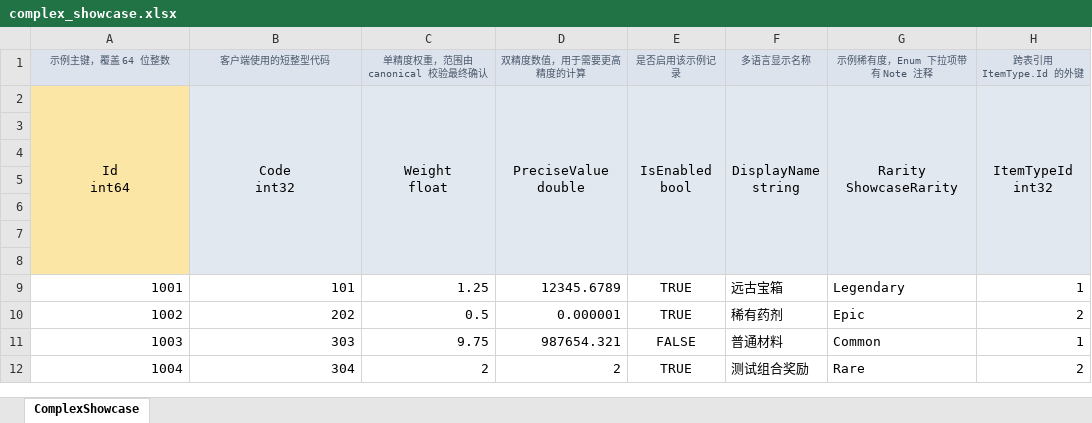
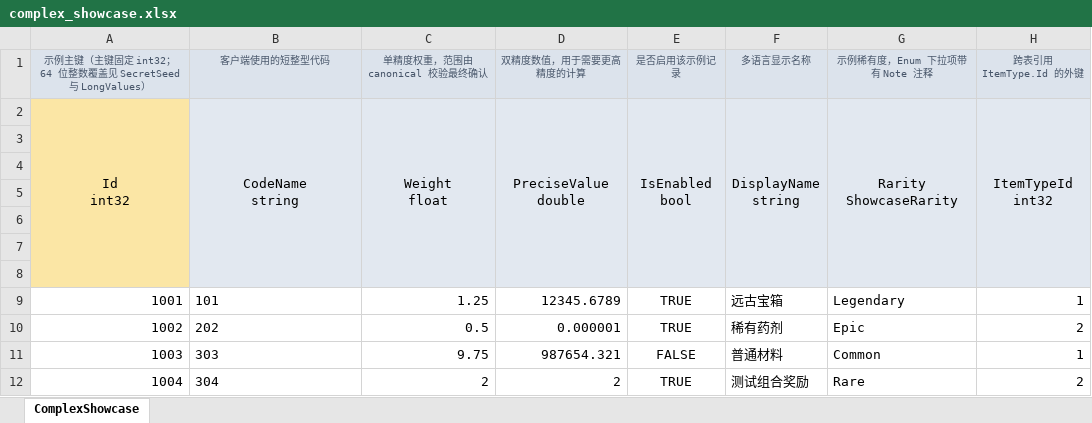
Before and after one commit to TobeyChao/ct-tool, an Excel workbook: gd/excel/complex_showcase.xlsx, sheet ComplexShowcase, drawn as a sheet; only a part is shown; values as stored, in another font and other column widths than the file's, no borders; ↵ is a line break in a cell; the diff names each change by its address in the sheet, - before the commit and + after, or states it on an @@ line.

```diff
--- a/gd/excel/complex_showcase.xlsx (sheet ComplexShowcase)
+++ b/gd/excel/complex_showcase.xlsx (sheet ComplexShowcase)
-A1: 示例主键，覆盖 64 位整数
+A1: 示例主键（主键固定 int32；64 位整数覆盖见 SecretSeed 与 LongValues）
-A2: Id ↵ int64
+A2: Id ↵ int32
-B2: Code ↵ int32
+B2: CodeName ↵ string
-B9:B12 alignment: right
+B9:B12 alignment: left
```
Also changed, not shown: gd/excel/ItemType.xlsx, 15 other files.
